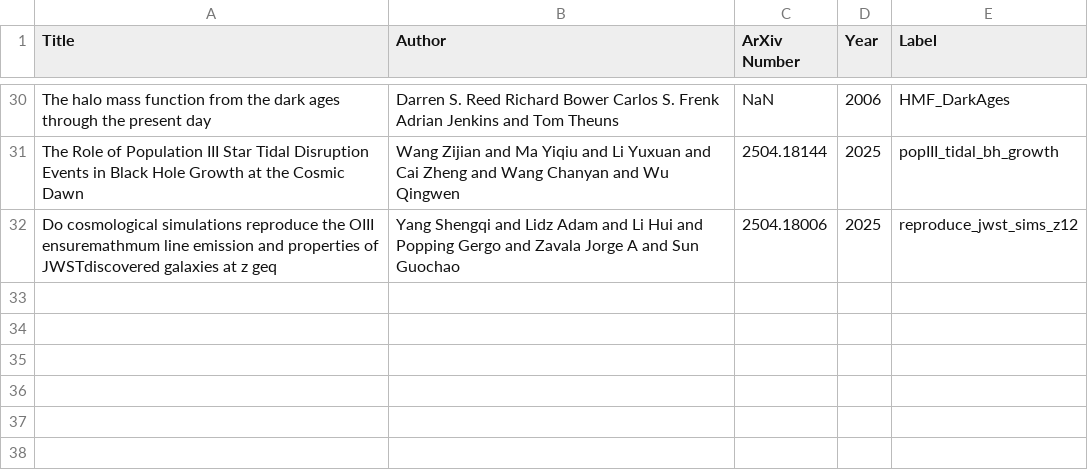
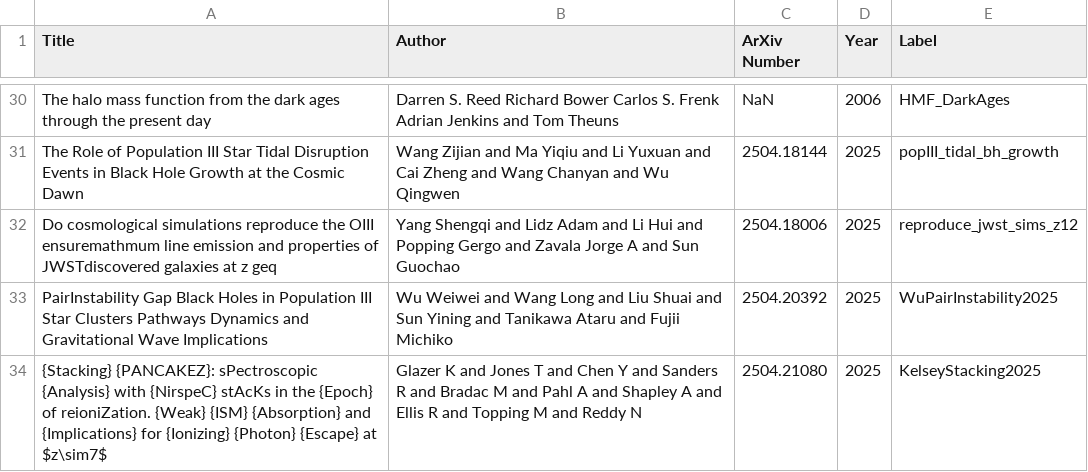
Before and after one commit to Vasissualiyp/references, a CSV file: papers.csv, drawn as a sheet; only a part is shown, gaps mark what is left out; the diff names each change by its address in the sheet, - before the commit and + after, or states it on an @@ line.

Commit message:
Added KelseyStacking2025

```diff
--- a/papers.csv
+++ b/papers.csv
+row 33: PairInstability Gap Black Holes in Population III Star Clusters Pathways Dynamics and Gravitational Wave Implications | Wu Weiwei and Wang Long and Liu Shuai and Sun Yining and Tanikawa Ataru and Fujii Michiko | 2504.20392 | 2025 | WuPairInstability2025
+row 34: {Stacking} {PANCAKEZ}: sPectroscopic {Analysis} with {NirspeC} stAcKs in the {Epoch} of reioniZation. {Weak} {ISM} {Absorption} and {Implications} for {Ionizing} {Photon} {Escape} at $z\sim7$ | Glazer K and Jones T and Chen Y and Sanders R and Bradac M and Pahl A and Shapley A and Ellis R and Topping M and Reddy N | 2504.21080 | 2025 | KelseyStacking2025
```
Also changed, not shown: 1 other file.
